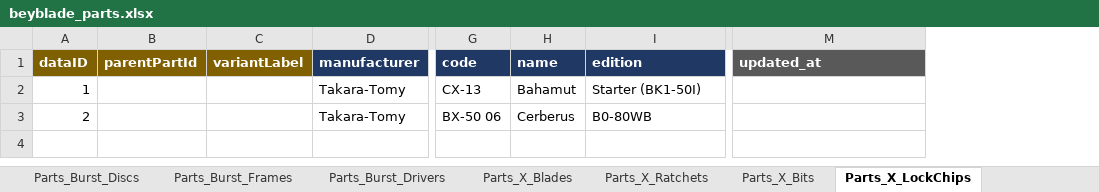
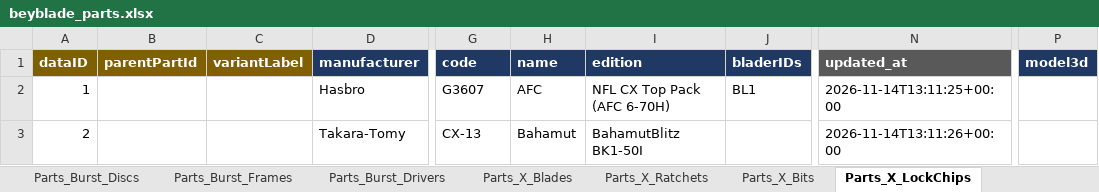
Before and after one commit to discoballonmyhead/clasher_st_beyblade_assets, an Excel workbook: samples/beyblade_parts.xlsx, sheet Parts_X_LockChips, drawn as a sheet; only a part is shown, gaps mark what is left out; values as stored, in another font and other column widths than the file's, no borders; charts and pictures not drawn; addresses are those after the commit; the diff names each change by its address in the sheet, - before the commit and + after, or states it on an @@ line.

```diff
--- a/samples/beyblade_parts.xlsx (sheet Parts_X_LockChips)
+++ b/samples/beyblade_parts.xlsx (sheet Parts_X_LockChips)
+column J (bladerIDs), row 2: BL1
+column P (model3d), empty
-D2 (manufacturer): Takara-Tomy
+D2 (manufacturer): Hasbro
-G2 (code): CX-13
+G2 (code): G3607
-H2 (name): Bahamut
+H2 (name): AFC
-I2 (edition): Starter (BK1-50I)
+I2 (edition): NFL CX Top Pack (AFC 6-70H)
-N2 (updated_at): (empty)
+N2 (updated_at): 2026-11-14T13:11:25+00:00
-G3 (code): BX-50 06
+G3 (code): CX-13
-H3 (name): Cerberus
+H3 (name): Bahamut
-I3 (edition): B0-80WB
+I3 (edition): BahamutBlitz BK1-50I
-N3 (updated_at): (empty)
+N3 (updated_at): 2026-11-14T13:11:26+00:00
```
Also changed, not shown: sheet Parts_X_Blades, sheet Parts_X_Bits, sheet Parts_X_Ratchets, sheet Parts_X_MainBlades, sheet Parts_X_AssistBlades, sheet Parts_X_OverBlades, 17 more sheets, other sheet tabs, charts or pictures, samples/beyblade_products.xlsx, samples/beyblade_tcg.xlsx, 19 other files.
